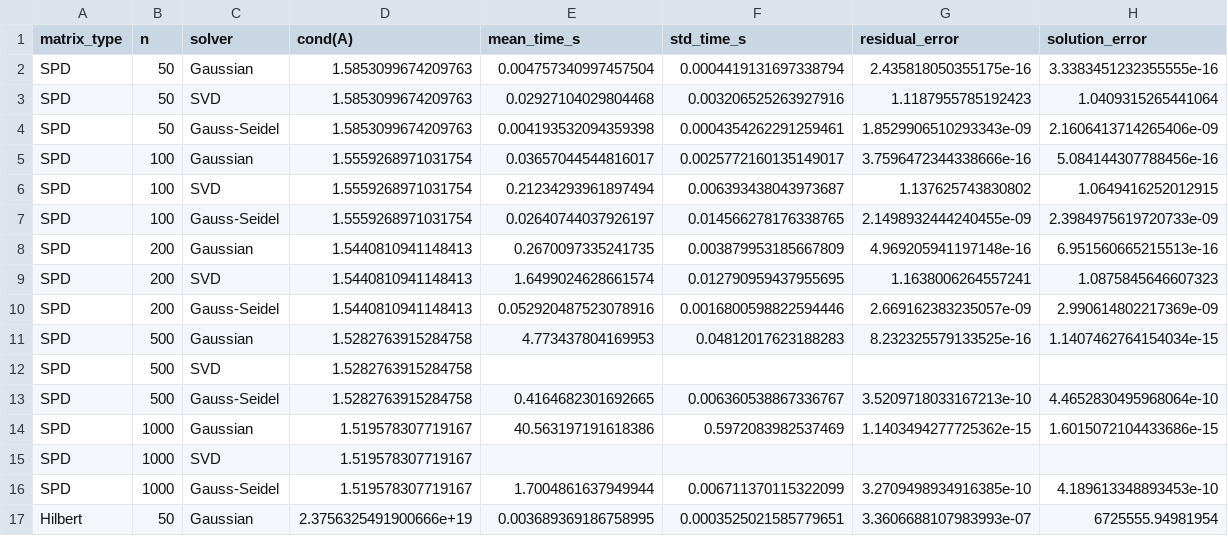
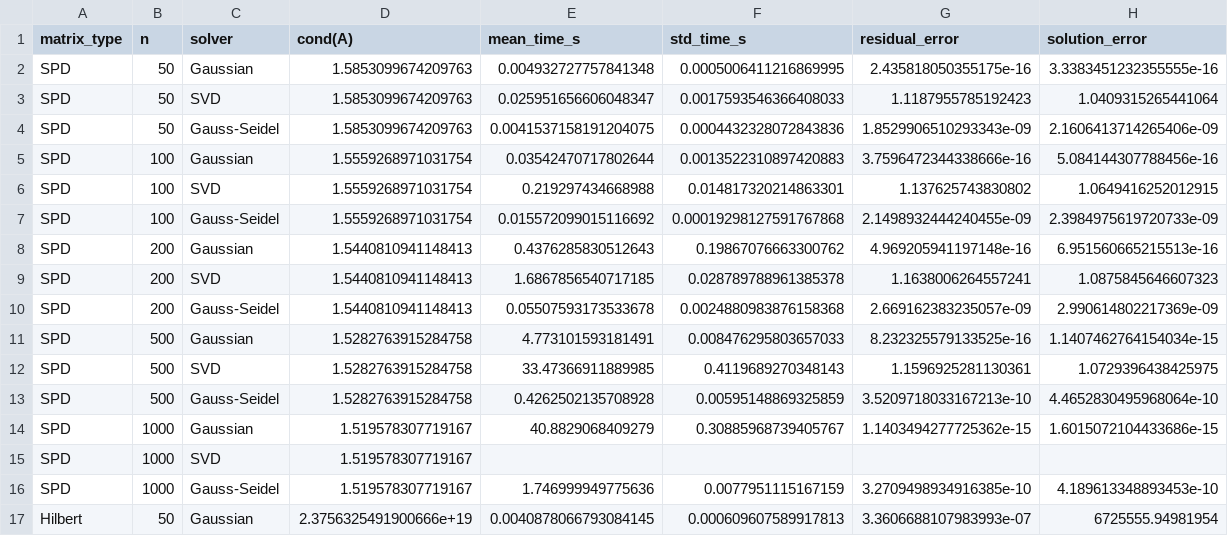
Before and after one commit to TanKhoiTV/matdecomp, a CSV file: part3/results_full.csv, drawn as a sheet; only a part is shown; the diff covers the shown part only.

```diff
--- a/part3/results_full.csv
+++ b/part3/results_full.csv
@@ -1,17 +1,17 @@
 matrix_type,n,solver,cond(A),mean_time_s,std_time_s,residual_error,solution_error
-SPD,50,Gaussian,1.5853099674209763,0.004757340997457504,0.0004419131697338794,2.435818050355175e-16,3.3383451232355555e-16
-SPD,50,SVD,1.5853099674209763,0.02927104029804468,0.003206525263927916,1.1187955785192423,1.0409315265441064
-SPD,50,Gauss-Seidel,1.5853099674209763,0.004193532094359398,0.0004354262291259461,1.8529906510293343e-09,2.1606413714265406e-09
-SPD,100,Gaussian,1.5559268971031754,0.03657044544816017,0.0025772160135149017,3.7596472344338666e-16,5.084144307788456e-16
-SPD,100,SVD,1.5559268971031754,0.21234293961897494,0.006393438043973687,1.137625743830802,1.0649416252012915
-SPD,100,Gauss-Seidel,1.5559268971031754,0.02640744037926197,0.014566278176338765,2.1498932444240455e-09,2.3984975619720733e-09
-SPD,200,Gaussian,1.5440810941148413,0.2670097335241735,0.003879953185667809,4.969205941197148e-16,6.951560665215513e-16
-SPD,200,SVD,1.5440810941148413,1.6499024628661574,0.012790959437955695,1.1638006264557241,1.0875845646607323
-SPD,200,Gauss-Seidel,1.5440810941148413,0.052920487523078916,0.0016800598822594446,2.669162383235057e-09,2.990614802217369e-09
-SPD,500,Gaussian,1.5282763915284758,4.773437804169953,0.04812017623188283,8.232325579133525e-16,1.1407462764154034e-15
-SPD,500,SVD,1.5282763915284758,,,,
-SPD,500,Gauss-Seidel,1.5282763915284758,0.4164682301692665,0.006360538867336767,3.5209718033167213e-10,4.4652830495968064e-10
-SPD,1000,Gaussian,1.519578307719167,40.563197191618386,0.5972083982537469,1.1403494277725362e-15,1.6015072104433686e-15
+SPD,50,Gaussian,1.5853099674209763,0.004932727757841348,0.0005006411216869995,2.435818050355175e-16,3.3383451232355555e-16
+SPD,50,SVD,1.5853099674209763,0.025951656606048347,0.0017593546366408033,1.1187955785192423,1.0409315265441064
+SPD,50,Gauss-Seidel,1.5853099674209763,0.0041537158191204075,0.0004432328072843836,1.8529906510293343e-09,2.1606413714265406e-09
+SPD,100,Gaussian,1.5559268971031754,0.03542470717802644,0.0013522310897420883,3.7596472344338666e-16,5.084144307788456e-16
+SPD,100,SVD,1.5559268971031754,0.219297434668988,0.014817320214863301,1.137625743830802,1.0649416252012915
+SPD,100,Gauss-Seidel,1.5559268971031754,0.015572099015116692,0.00019298127591767868,2.1498932444240455e-09,2.3984975619720733e-09
+SPD,200,Gaussian,1.5440810941148413,0.4376285830512643,0.19867076663300762,4.969205941197148e-16,6.951560665215513e-16
+SPD,200,SVD,1.5440810941148413,1.6867856540717185,0.028789788961385378,1.1638006264557241,1.0875845646607323
+SPD,200,Gauss-Seidel,1.5440810941148413,0.05507593173533678,0.0024880983876158368,2.669162383235057e-09,2.990614802217369e-09
+SPD,500,Gaussian,1.5282763915284758,4.773101593181491,0.008476295803657033,8.232325579133525e-16,1.1407462764154034e-15
+SPD,500,SVD,1.5282763915284758,33.47366911889985,0.4119689270348143,1.1596925281130361,1.0729396438425975
+SPD,500,Gauss-Seidel,1.5282763915284758,0.4262502135708928,0.00595148869325859,3.5209718033167213e-10,4.4652830495968064e-10
+SPD,1000,Gaussian,1.519578307719167,40.8829068409279,0.30885968739405767,1.1403494277725362e-15,1.6015072104433686e-15
 SPD,1000,SVD,1.519578307719167,,,,
-SPD,1000,Gauss-Seidel,1.519578307719167,1.7004861637949944,0.006711370115322099,3.2709498934916385e-10,4.189613348893453e-10
-Hilbert,50,Gaussian,2.3756325491900666e+19,0.003689369186758995,0.0003525021585779651,3.3606688107983993e-07,6725555.94981954
+SPD,1000,Gauss-Seidel,1.519578307719167,1.746999949775636,0.0077951115167159,3.2709498934916385e-10,4.189613348893453e-10
+Hilbert,50,Gaussian,2.3756325491900666e+19,0.0040878066793084145,0.000609607589917813,3.3606688107983993e-07,6725555.94981954
```
Also changed, not shown: 16 edited cells elsewhere in this file, 1 other file.
